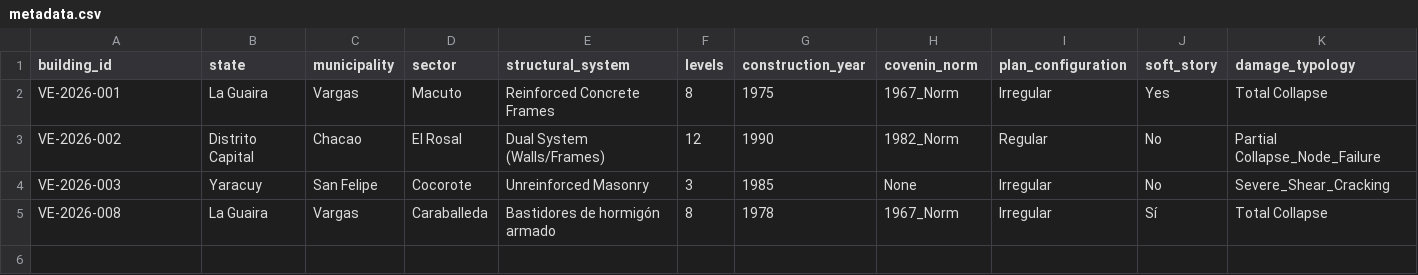
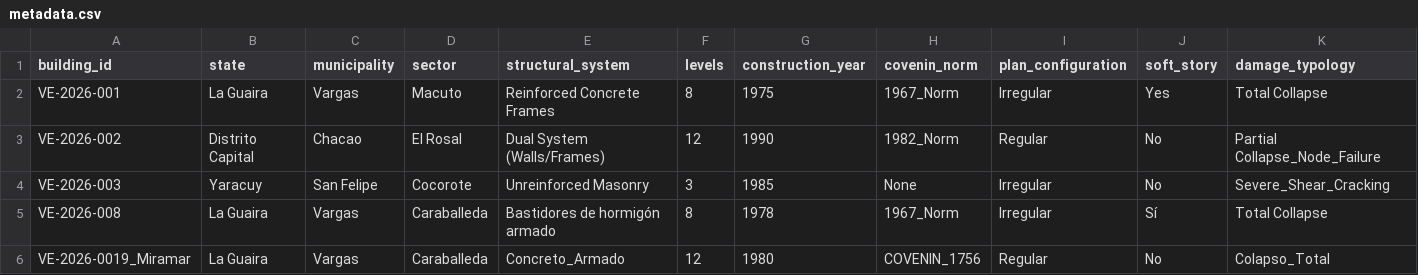
Before and after one commit to mario09monsalve-web/StructDamage-CV-Venezuela, a CSV file: dataset/metadata.csv, drawn as a sheet; only a part is shown; rows hold the shown columns only; the diff names each change by its address in the sheet, - before the commit and + after, or states it on an @@ line.

Commit message:
Update metadata.csv

```diff
--- a/dataset/metadata.csv
+++ b/dataset/metadata.csv
+row 6: VE-2026-0019_Miramar | La Guaira | Vargas | Caraballeda | Concreto_Armado | 12 | 1980 | COVENIN_1756 | Regular | No | Colapso_Total
```
